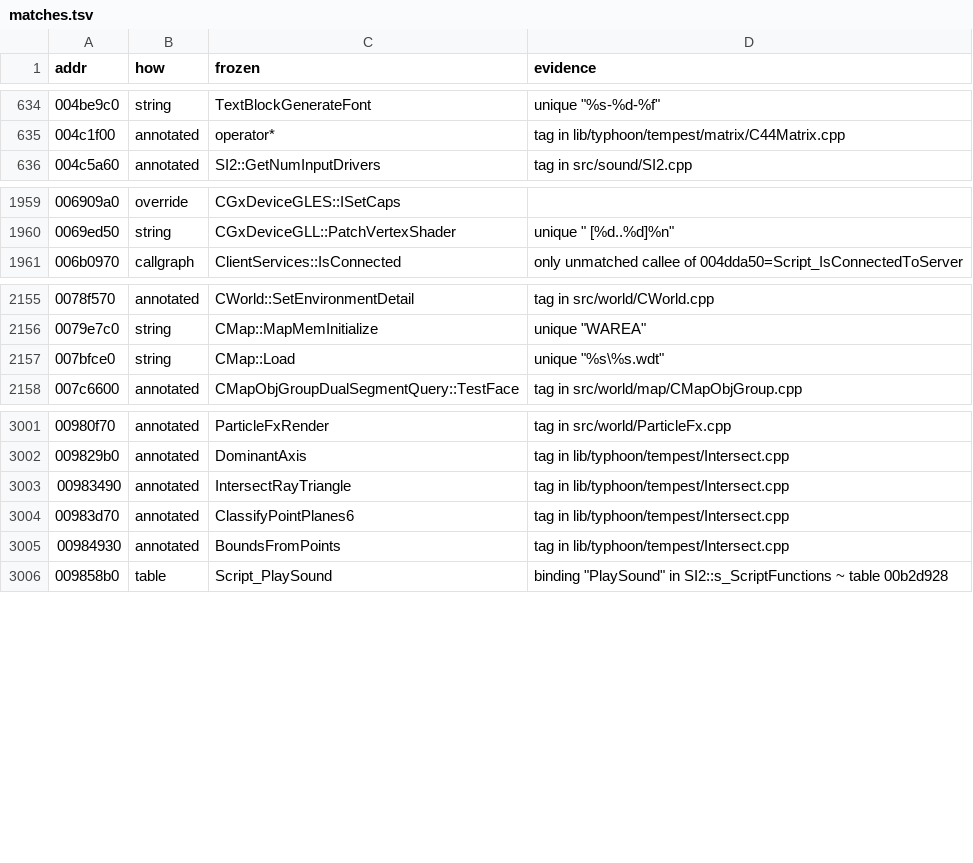
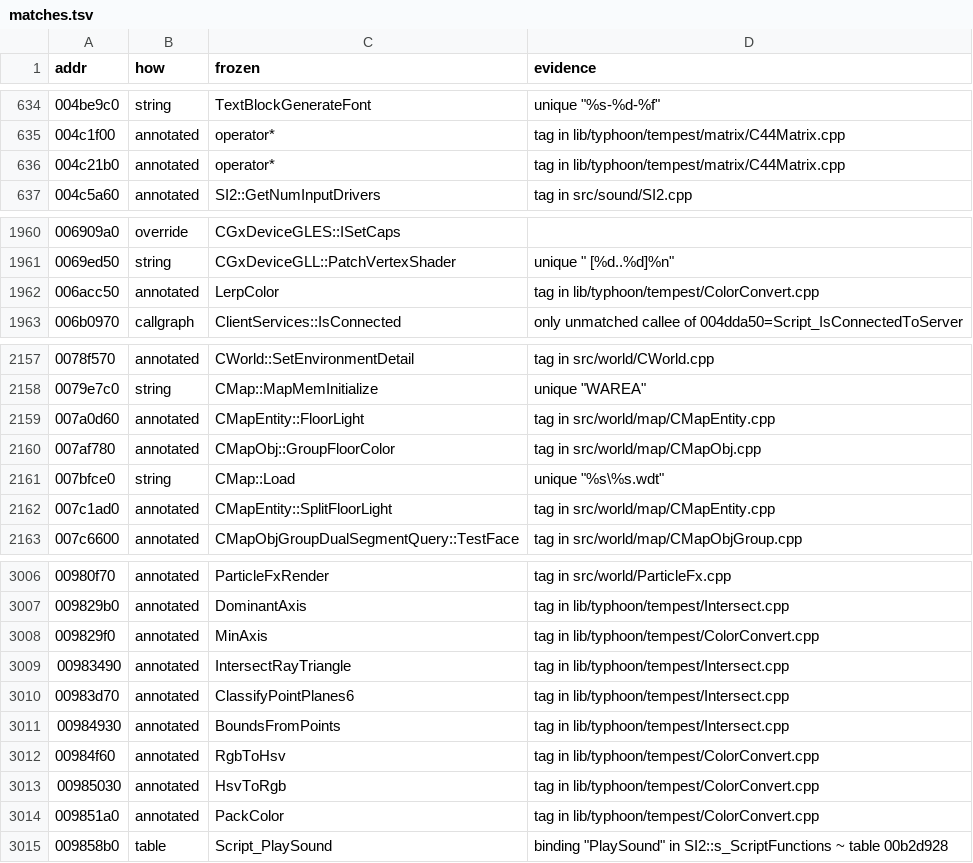
Before and after one commit to zeruth/FrozenClient, a TSV file: tools/recomp/data/matches.tsv, drawn as a sheet; only a part is shown, gaps mark what is left out; the diff names each change by its address in the sheet, - before the commit and + after, or states it on an @@ line.

```diff
--- a/tools/recomp/data/matches.tsv
+++ b/tools/recomp/data/matches.tsv
+row 636: 004c21b0 | annotated | operator* | tag in lib/typhoon/tempest/matrix/C44Matrix.cpp
+row 1962: 006acc50 | annotated | LerpColor | tag in lib/typhoon/tempest/ColorConvert.cpp
+row 2159: 007a0d60 | annotated | CMapEntity::FloorLight | tag in src/world/map/CMapEntity.cpp
+row 2160: 007af780 | annotated | CMapObj::GroupFloorColor | tag in src/world/map/CMapObj.cpp
+row 2162: 007c1ad0 | annotated | CMapEntity::SplitFloorLight | tag in src/world/map/CMapEntity.cpp
+row 3008: 009829f0 | annotated | MinAxis | tag in lib/typhoon/tempest/ColorConvert.cpp
+row 3012: 00984f60 | annotated | RgbToHsv | tag in lib/typhoon/tempest/ColorConvert.cpp
+row 3013: 00985030 | annotated | HsvToRgb | tag in lib/typhoon/tempest/ColorConvert.cpp
+row 3014: 009851a0 | annotated | PackColor | tag in lib/typhoon/tempest/ColorConvert.cpp
```
Also changed, not shown: 13 other files.
